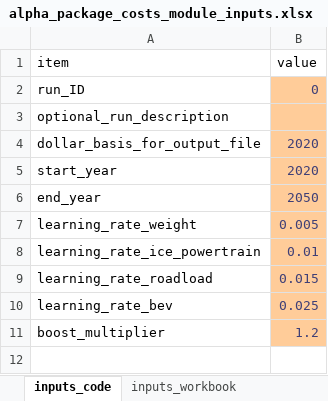
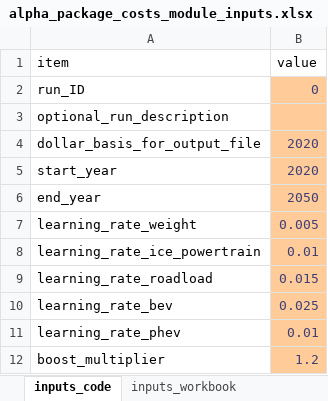
Before and after one commit to USEPA/EPA_OMEGA_Model, an Excel workbook: omega_preproc/alpha_package_costs/inputs/alpha_package_costs_module_inputs.xlsx, sheet inputs_code, drawn as a sheet; values as stored, in another font and other column widths than the file's, no borders; the diff names each change by its address in the sheet, - before the commit and + after, or states it on an @@ line.

Commit message:
Revise to piece together some PHEVs for testing.

```diff
--- a/omega_preproc/alpha_package_costs/inputs/alpha_package_costs_module_inputs.xlsx (sheet inputs_code)
+++ b/omega_preproc/alpha_package_costs/inputs/alpha_package_costs_module_inputs.xlsx (sheet inputs_code)
+row 11: learning_rate_phev | 0.01
```
Also changed, not shown: sheet bev_metrics, sheet hev_metrics, other sheet tabs, 2 other files.
